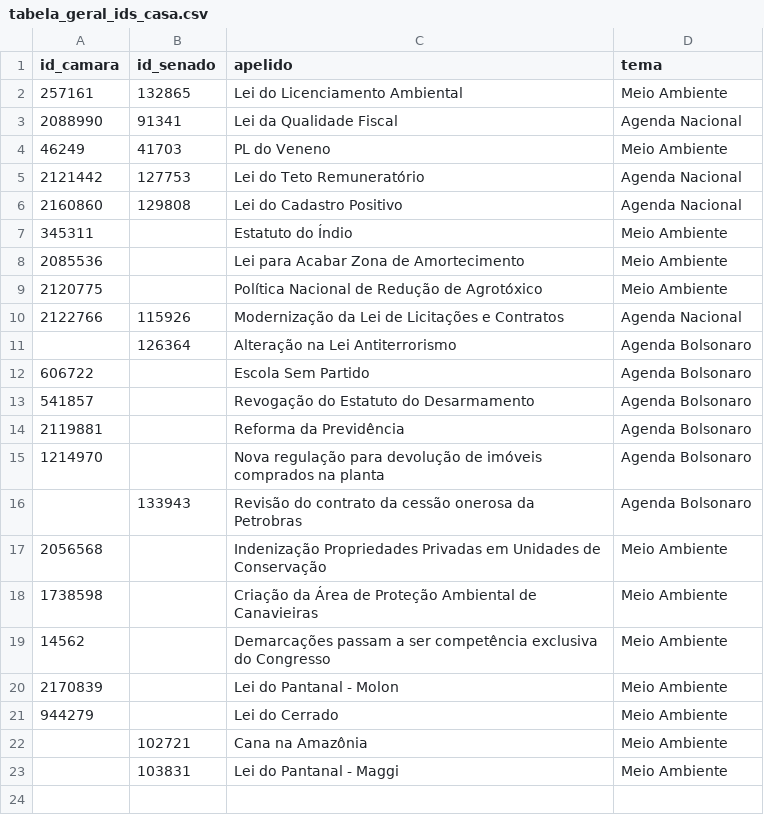
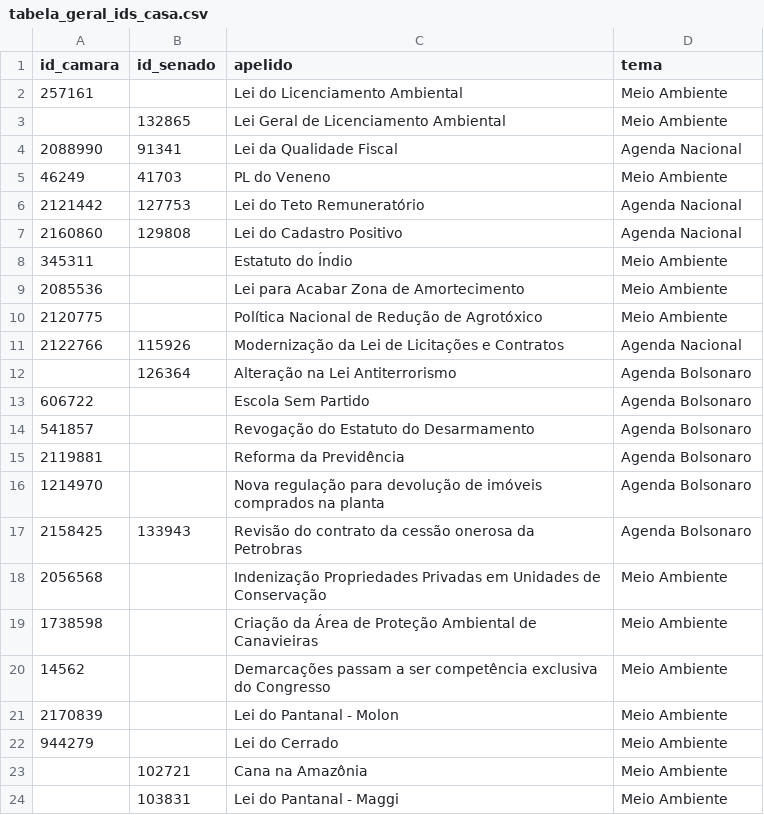
Before and after one commit to parlametria/leggo-backend, a CSV file: data/tabela_geral_ids_casa.csv, drawn as a sheet.

Commit message:
Atualizados mapeamentos incompletos das proposições

```diff
--- a/data/tabela_geral_ids_casa.csv
+++ b/data/tabela_geral_ids_casa.csv
@@ -1,3 +1,4 @@
 id_camara,id_senado,apelido,tema
-257161,132865,Lei do Licenciamento Ambiental,Meio Ambiente
+257161,,Lei do Licenciamento Ambiental,Meio Ambiente
+,132865,Lei Geral de Licenciamento Ambiental,Meio Ambiente
 2088990,91341,Lei da Qualidade Fiscal,Agenda Nacional
@@ -15,3 +16,3 @@ id_camara,id_senado,apelido,tema
 1214970,,Nova regulação para devolução de imóveis comprados na planta,Agenda Bolsonaro
-,133943,Revisão do contrato da cessão onerosa da Petrobras,Agenda Bolsonaro
+2158425,133943,Revisão do contrato da cessão onerosa da Petrobras,Agenda Bolsonaro
 2056568,,Indenização Propriedades Privadas em Unidades de Conservação,Meio Ambiente
```
